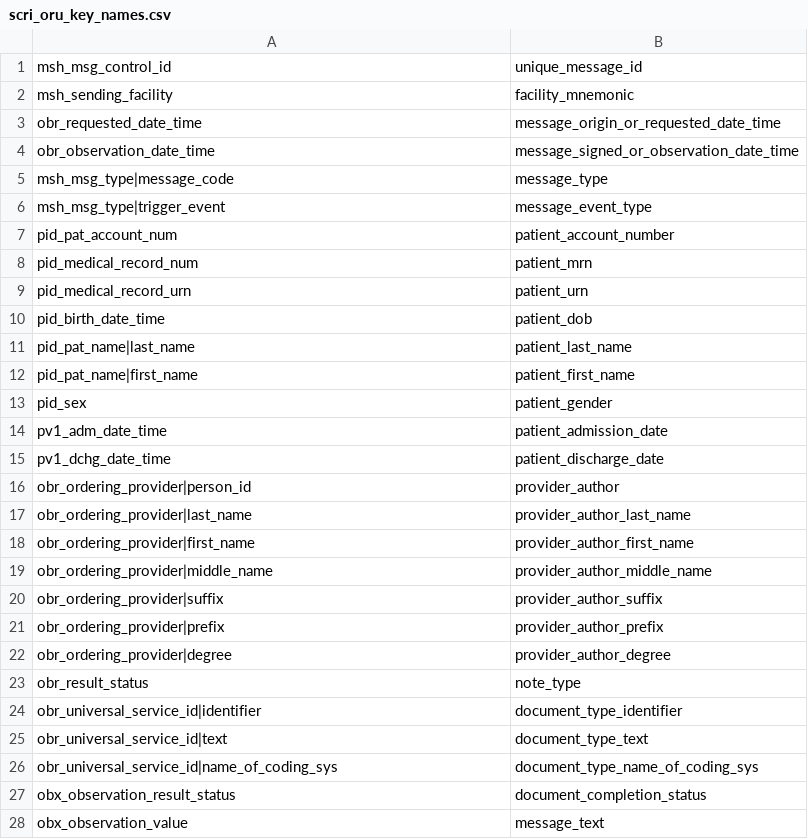
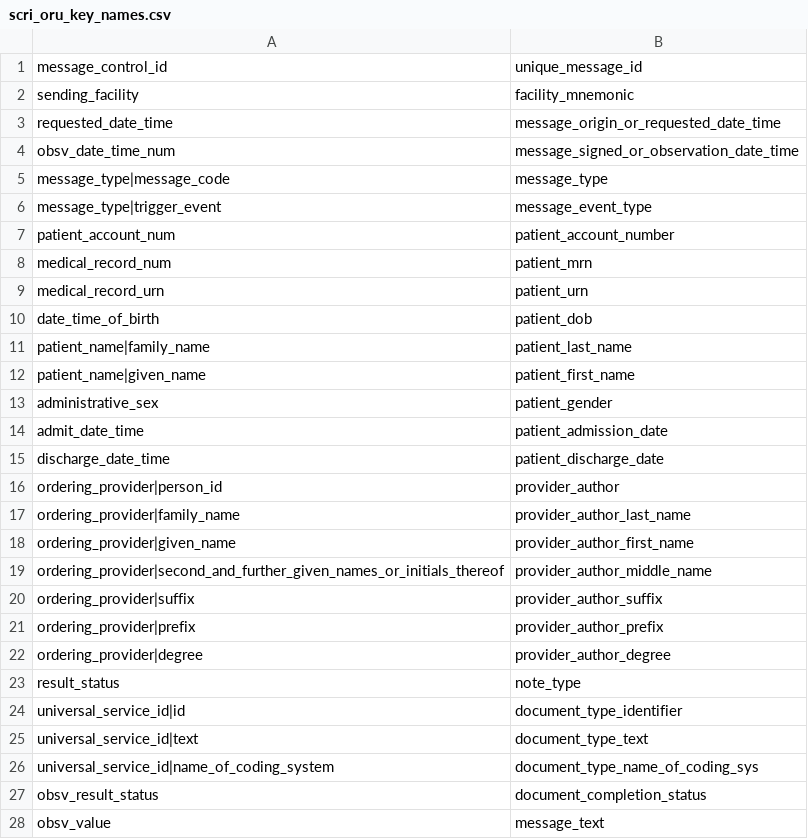
Before and after one commit to djonnadula/CDM-HL7, a CSV file: cdm-scripts/templates/scri_oru_key_names.csv, drawn as a sheet.

```diff
--- a/cdm-scripts/templates/scri_oru_key_names.csv
+++ b/cdm-scripts/templates/scri_oru_key_names.csv
@@ -1,28 +1,28 @@
-msh_msg_control_id,unique_message_id
-msh_sending_facility,facility_mnemonic
-obr_requested_date_time,message_origin_or_requested_date_time
-obr_observation_date_time,message_signed_or_observation_date_time
-msh_msg_type|message_code,message_type
-msh_msg_type|trigger_event,message_event_type
-pid_pat_account_num,patient_account_number
-pid_medical_record_num,patient_mrn
-pid_medical_record_urn,patient_urn
-pid_birth_date_time,patient_dob
-pid_pat_name|last_name,patient_last_name
-pid_pat_name|first_name,patient_first_name
-pid_sex,patient_gender
-pv1_adm_date_time,patient_admission_date
-pv1_dchg_date_time,patient_discharge_date
-obr_ordering_provider|person_id,provider_author
-obr_ordering_provider|last_name,provider_author_last_name
-obr_ordering_provider|first_name,provider_author_first_name
-obr_ordering_provider|middle_name,provider_author_middle_name
-obr_ordering_provider|suffix,provider_author_suffix
-obr_ordering_provider|prefix,provider_author_prefix
-obr_ordering_provider|degree,provider_author_degree
-obr_result_status,note_type
-obr_universal_service_id|identifier,document_type_identifier
-obr_universal_service_id|text,document_type_text
-obr_universal_service_id|name_of_coding_sys,document_type_name_of_coding_sys
-obx_observation_result_status,document_completion_status
-obx_observation_value,message_text
+message_control_id,unique_message_id
+sending_facility,facility_mnemonic
+requested_date_time,message_origin_or_requested_date_time
+obsv_date_time_num,message_signed_or_observation_date_time
+message_type|message_code,message_type
+message_type|trigger_event,message_event_type
+patient_account_num,patient_account_number
+medical_record_num,patient_mrn
+medical_record_urn,patient_urn
+date_time_of_birth,patient_dob
+patient_name|family_name,patient_last_name
+patient_name|given_name,patient_first_name
+administrative_sex,patient_gender
+admit_date_time,patient_admission_date
+discharge_date_time,patient_discharge_date
+ordering_provider|person_id,provider_author
+ordering_provider|family_name,provider_author_last_name
+ordering_provider|given_name,provider_author_first_name
+ordering_provider|second_and_further_given_names_or_initials_thereof,provider_author_middle_name
+ordering_provider|suffix,provider_author_suffix
+ordering_provider|prefix,provider_author_prefix
+ordering_provider|degree,provider_author_degree
+result_status,note_type
+universal_service_id|id,document_type_identifier
+universal_service_id|text,document_type_text
+universal_service_id|name_of_coding_system,document_type_name_of_coding_sys
+obsv_result_status,document_completion_status
+obsv_value,message_text
```
Also changed, not shown: cdm-scripts/templates/hl7MapAlignXWalk.csv, cdm-scripts/templates/hl7MapFacilityOverrides.csv, 8 other files.
